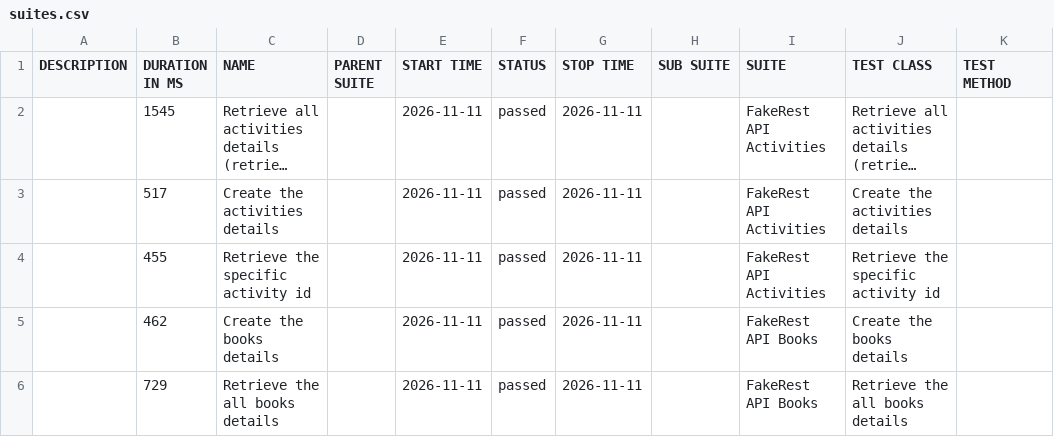
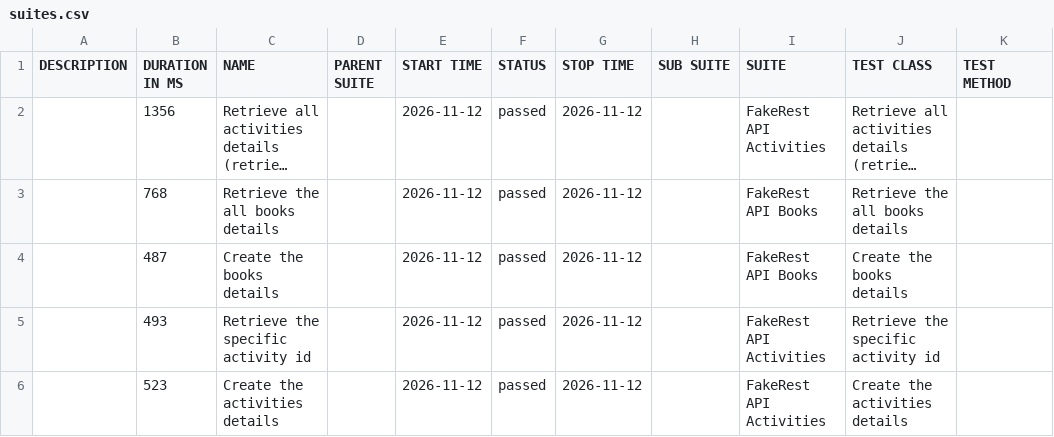
Before and after one commit to BalajiRamudu/API_Testing_Practice, a CSV file: data/suites.csv, drawn as a sheet; long unchanged cells end in …; removed rows and columns are numbered as before the commit, all else as after; the diff names each change by its address in the sheet, - before the commit and + after, or states it on an @@ line.

```diff
--- a/data/suites.csv
+++ b/data/suites.csv
-B2 (DURATION IN MS): 1545
+B2 (DURATION IN MS): 1356
-E2 (START TIME): 2026-11-11
+E2 (START TIME): 2026-11-12
-G2 (STOP TIME): 2026-11-11
+G2 (STOP TIME): 2026-11-12
-row 3:  | 517 | Create the activities details |  | 2026-11-11 | passed | 2026-11-11 |  | FakeRest API Activities | Create the activities details
-row 4:  | 455 | Retrieve the specific activity id |  | 2026-11-11 | passed | 2026-11-11 |  | FakeRest API Activities | Retrieve the specific activity id
-row 5:  | 462 | Create the books details |  | 2026-11-11 | passed | 2026-11-11 |  | FakeRest API Books | Create the books details
-B3 (DURATION IN MS): 729
+B3 (DURATION IN MS): 768
-E3 (START TIME): 2026-11-11
+E3 (START TIME): 2026-11-12
-G3 (STOP TIME): 2026-11-11
+G3 (STOP TIME): 2026-11-12
+row 4:  | 487 | Create the books details |  | 2026-11-12 | passed | 2026-11-12 |  | FakeRest API Books | Create the books details
+row 5:  | 493 | Retrieve the specific activity id |  | 2026-11-12 | passed | 2026-11-12 |  | FakeRest API Activities | Retrieve the specific activity id
+row 6:  | 523 | Create the activities details |  | 2026-11-12 | passed | 2026-11-12 |  | FakeRest API Activities | Create the activities details
```
Also changed, not shown: data/behaviors.csv, 24 other files.
